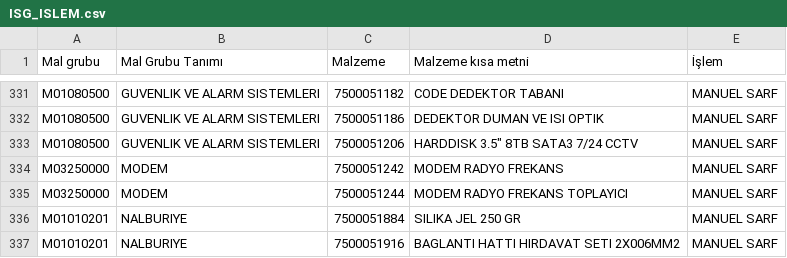
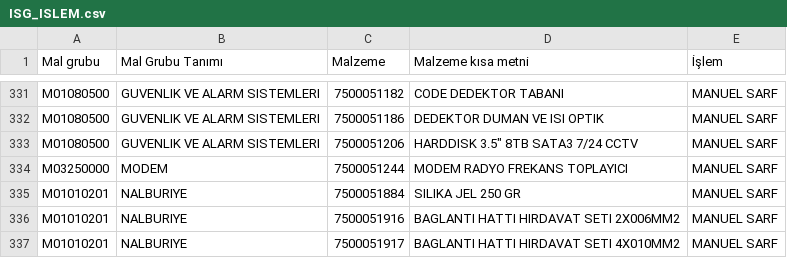
Before and after one commit to bserdar61/AKSORA, a CSV file: docs/isg/ISG_ISLEM.csv, drawn as a sheet; only a part is shown, gaps mark what is left out; the shorter side is filled out with more unchanged rows; the diff names each change by its address in the sheet, - before the commit and + after, or states it on an @@ line.

```diff
--- a/docs/isg/ISG_ISLEM.csv
+++ b/docs/isg/ISG_ISLEM.csv
-row 334: M03250000 | MODEM | 7500051242 | MODEM RADYO FREKANS | MANUEL SARF
```
Also changed, not shown: 3 other files.
